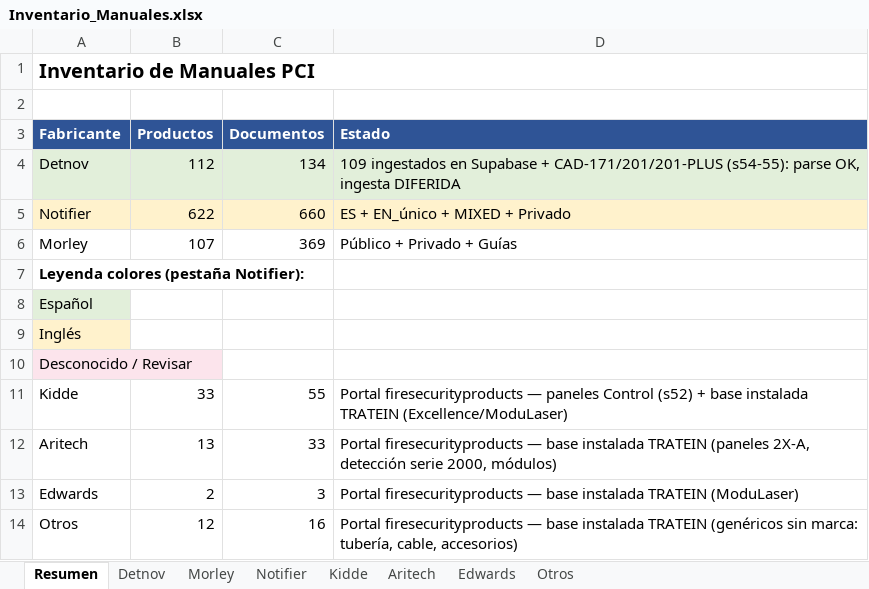
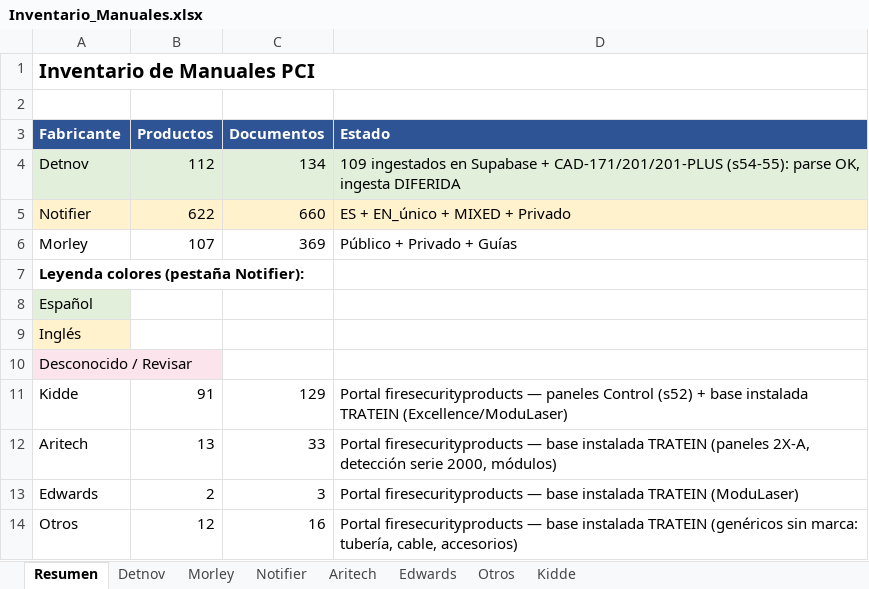
Before and after one commit to albertofontiber/technical_bot, an Excel workbook: data/Inventario_Manuales.xlsx, sheet Resumen, drawn as a sheet; values as stored, in another font and other column widths than the file's, no borders; the diff names each change by its address in the sheet, - before the commit and + after, or states it on an @@ line.

```diff
--- a/data/Inventario_Manuales.xlsx (sheet Resumen)
+++ b/data/Inventario_Manuales.xlsx (sheet Resumen)
@@ sheet tab order changed: Resumen | Detnov | Morley | Notifier | Aritech | Edwards | Otros | Kidde @@
-B11 (Productos): 33
+B11 (Productos): 91
-C11 (Documentos): 55
+C11 (Documentos): 129
```
Also changed, not shown: sheet Kidde, 10 other files.
